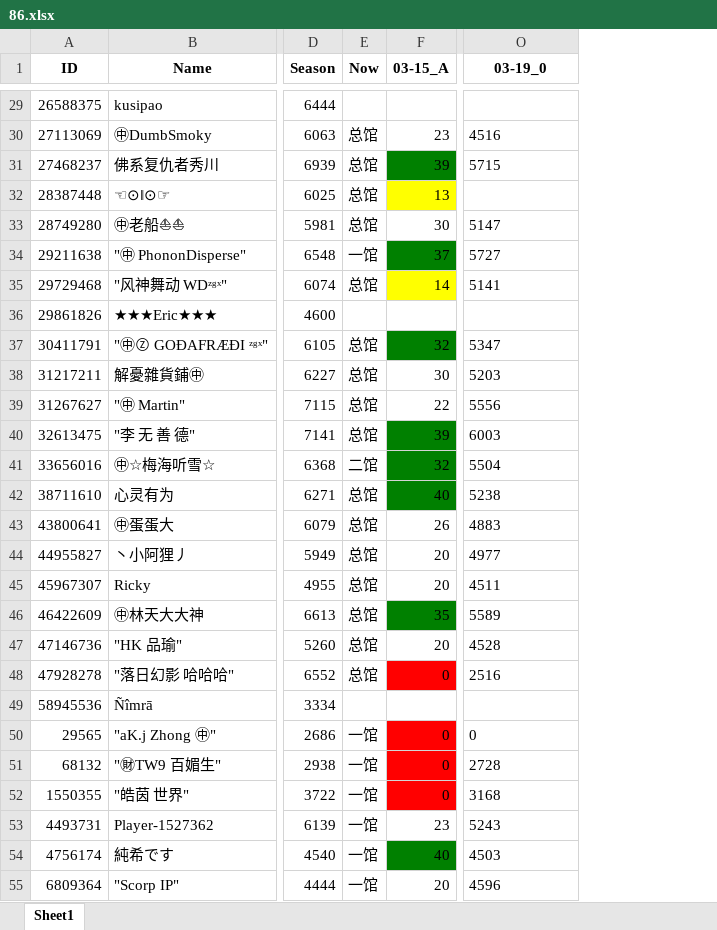
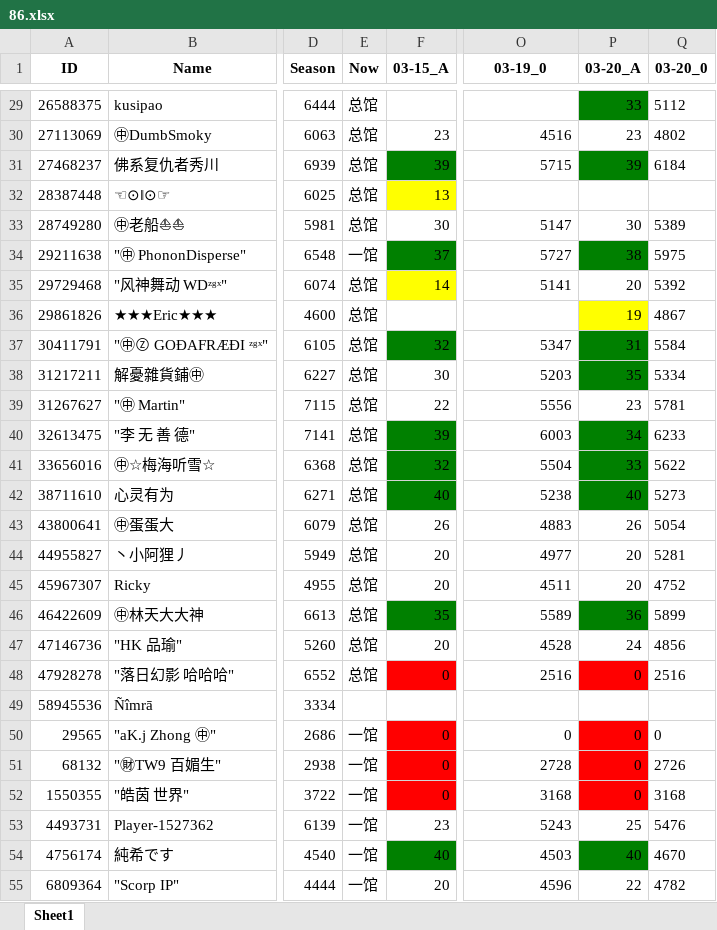
Before and after one commit to CTWYouYu/ZGX_Public, an Excel workbook: Season_Attack/86.xlsx, sheet Sheet1, drawn as a sheet; only a part is shown, gaps mark what is left out; values as stored, in another font and other column widths than the file's, no borders; the diff covers the shown part only; the diff names each change by its address in the sheet, - before the commit and + after, or states it on an @@ line.

```diff
--- a/Season_Attack/86.xlsx (sheet Sheet1)
+++ b/Season_Attack/86.xlsx (sheet Sheet1)
+column P (03-20_A), rows 29-55: 33 | 23 | 39 |  | 30 | 38 | 20 | 19 | 31 | 35 | 23 | 34 | 33 | 40 | 26 | 20 | 20 | 36 | 24 | 0 |  | 0 | 0 | 0 | 25 | 40 | 22
+column Q (03-20_0), rows 29-55: 5112 | 4802 | 6184 |  | 5389 | 5975 | 5392 | 4867 | 5584 | 5334 | 5781 | 6233 | 5622 | 5273 | 5054 | 5281 | 4752 | 5899 | 4856 | 2516 |  | 0 | 2726 | 3168 | 5476 | 4670 | 4782
-E29 (Now): (empty)
+E29 (Now): 总馆
-O30:O31 alignment: left
+O30:O31 alignment: right
-O33:O35 alignment: left
+O33:O35 alignment: right
-E36 (Now): (empty)
+E36 (Now): 总馆
-O37:O48 alignment: left
+O37:O48 alignment: right
-E41 (Now): 二馆
+E41 (Now): 总馆
-O50:O55 alignment: left
+O50:O55 alignment: right
```
Also changed, not shown: 5 edited cells and cell formats elsewhere in this sheet, Season_Trophies/81.xlsx, Season_Trophies/82.xlsx, 4 other files.
